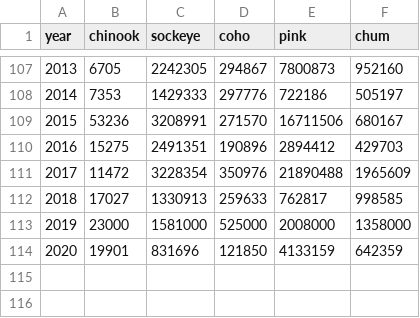
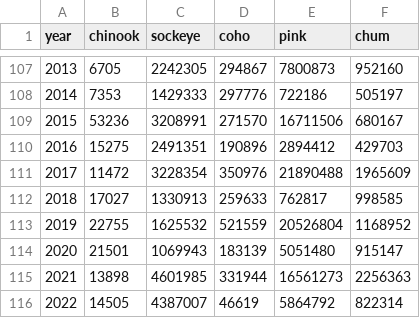
Before and after one commit to mikelitzow/anthropogenic-salmon, a CSV file: data/south.peninsula.catch.csv, drawn as a sheet; only a part is shown, gaps mark what is left out.

Commit message:
Update south.peninsula.catch.csv

```diff
--- a/data/south.peninsula.catch.csv
+++ b/data/south.peninsula.catch.csv
@@ -112,3 +112,5 @@ year,chinook,sockeye,coho,pink,chum
 2018,17027,1330913,259633,762817,998585
-2019,23000,1581000,525000,2008000,1358000
-2020,19901,831696,121850,4133159,642359
+2019,22755,1625532,521559,20526804,1168952
+2020,21501,1069943,183139,5051480,915147
+2021,13898,4601985,331944,16561273,2256363
+2022,14505,4387007,46619,5864792,822314
```
